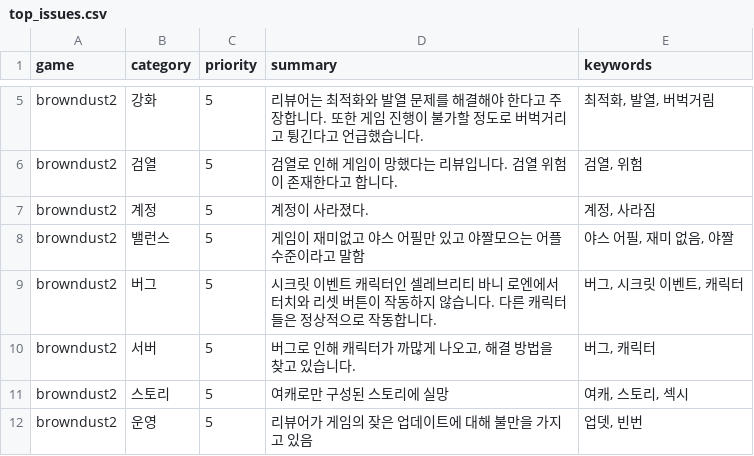
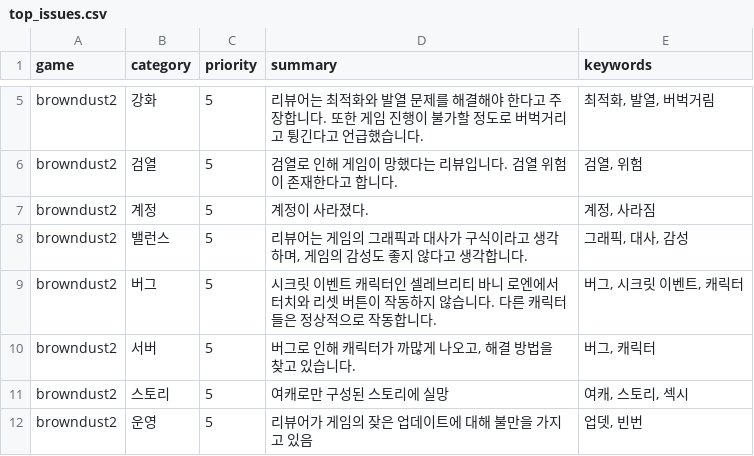
Before and after one commit to roid-eng/game-voc-analyzer, a CSV file: data/top_issues.csv, drawn as a sheet; only a part is shown, gaps mark what is left out.

```diff
--- a/data/top_issues.csv
+++ b/data/top_issues.csv
@@ -7,3 +7,3 @@ browndust2,검열,5,검열로 인해 게임이 망했다는 리뷰입니다. 검
 browndust2,계정,5,계정이 사라졌다.,"계정, 사라짐"
-browndust2,밸런스,5,게임이 재미없고 야스 어필만 있고 야짤모으는 어플 수준이라고 말함,"야스 어필, 재미 없음, 야짤"
+browndust2,밸런스,5,"리뷰어는 게임의 그래픽과 대사가 구식이라고 생각하며, 게임의 감성도 좋지 않다고 생각합니다.","그래픽, 대사, 감성"
 browndust2,버그,5,시크릿 이벤트 캐릭터인 셀레브리티 바니 로엔에서 터치와 리셋 버튼이 작동하지 않습니다. 다른 캐릭터들은 정상적으로 작동합니다.,"버그, 시크릿 이벤트, 캐릭터"
```
Also changed, not shown: data/reviews.csv, 1 other file.
